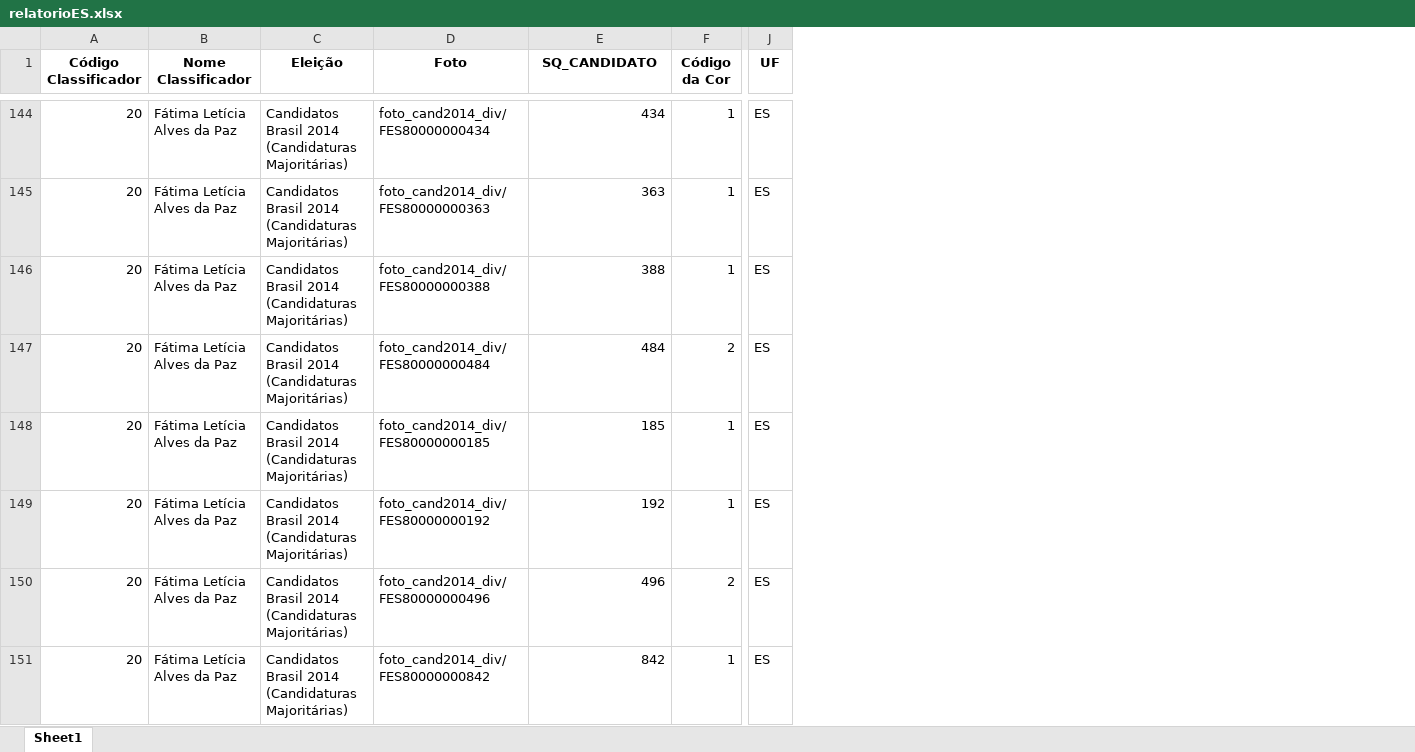
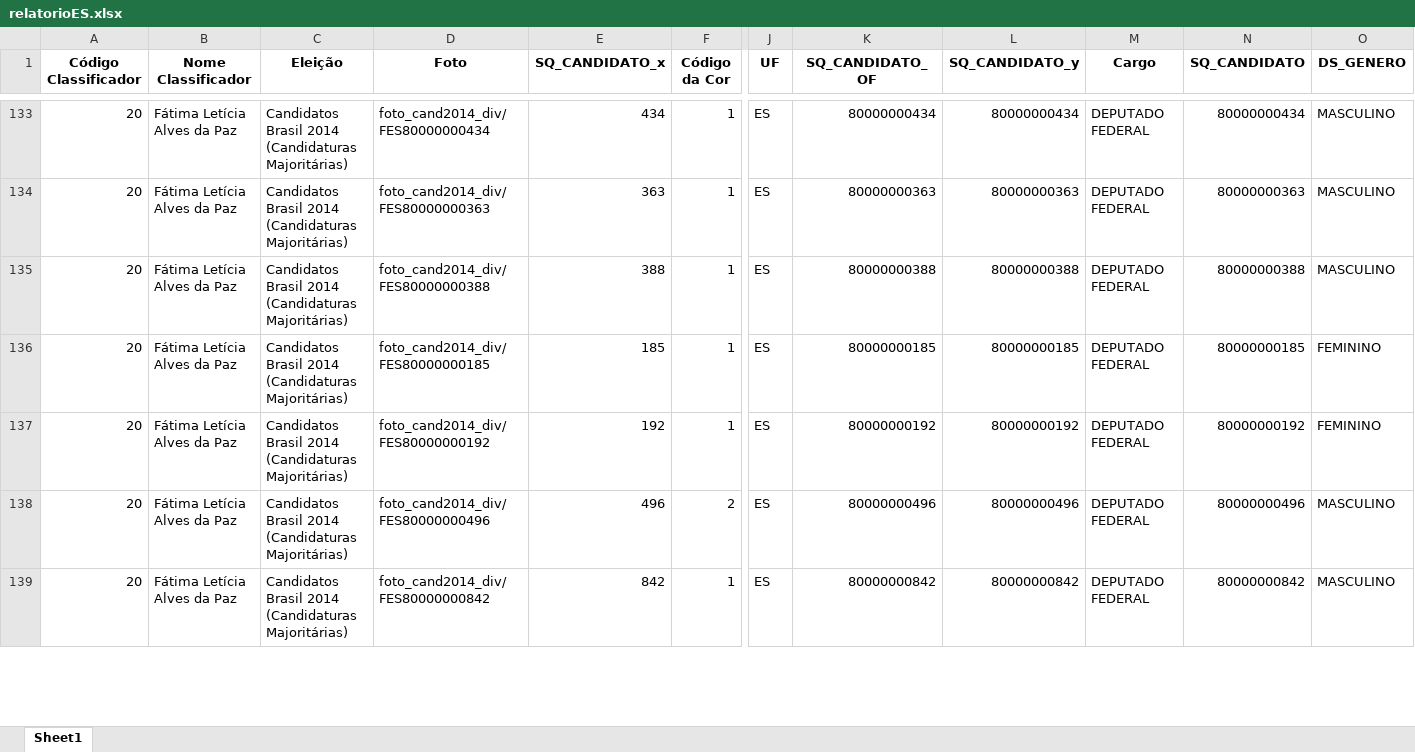
Before and after one commit to GabriellCabrall/analise-raca-eleicoes, an Excel workbook: 2014/Sudeste/ES/relatorioES.xlsx, sheet Sheet1, drawn as a sheet; only a part is shown, gaps mark what is left out; values as stored, in another font and other column widths than the file's, no borders; removed rows and columns are numbered as before the commit, all else as after; rows hold the shown columns only; the diff covers the shown part only; the diff names each change by its address in the sheet, - before the commit and + after, or states it on an @@ line.

```diff
--- a/2014/Sudeste/ES/relatorioES.xlsx (sheet Sheet1)
+++ b/2014/Sudeste/ES/relatorioES.xlsx (sheet Sheet1)
+column K (SQ_CANDIDATO_OF), rows 133-139: 80000000434 | 80000000363 | 80000000388 | 80000000185 | 80000000192 | 80000000496 | 80000000842
+column L (SQ_CANDIDATO_y), rows 133-139: 80000000434 | 80000000363 | 80000000388 | 80000000185 | 80000000192 | 80000000496 | 80000000842
+column M (Cargo), rows 133-139: all DEPUTADO FEDERAL
+column N (SQ_CANDIDATO), rows 133-139: 80000000434 | 80000000363 | 80000000388 | 80000000185 | 80000000192 | 80000000496 | 80000000842
+column O (DS_GENERO), rows 133-139: MASCULINO | MASCULINO | MASCULINO | FEMININO | FEMININO | MASCULINO | MASCULINO
-E1: SQ_CANDIDATO
+E1: SQ_CANDIDATO_x
-row 147: 20 | Fátima Letícia Alves da Paz | Candidatos Brasil 2014 (Candidaturas Majoritárias) | foto_cand2014_div/FES80000000484 | 484 | 2 | ES
```
Also changed, not shown: 47 removed rows elsewhere in this sheet, 2014/Sudeste/MG/relatorioMG.xlsx, 2014/Sudeste/RJ/relatorioRJ.xlsx, 21 other files.
